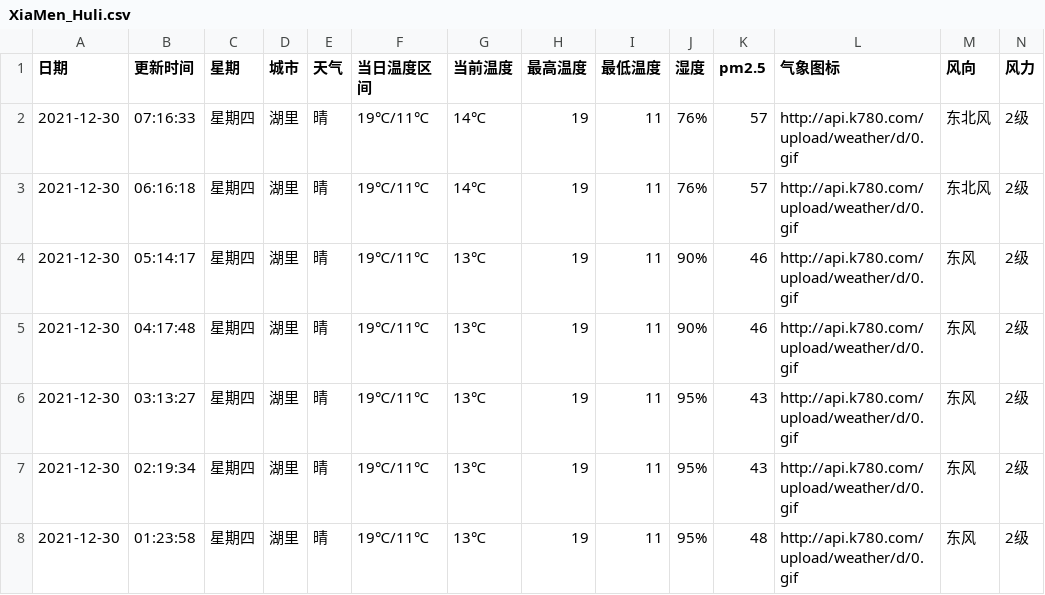
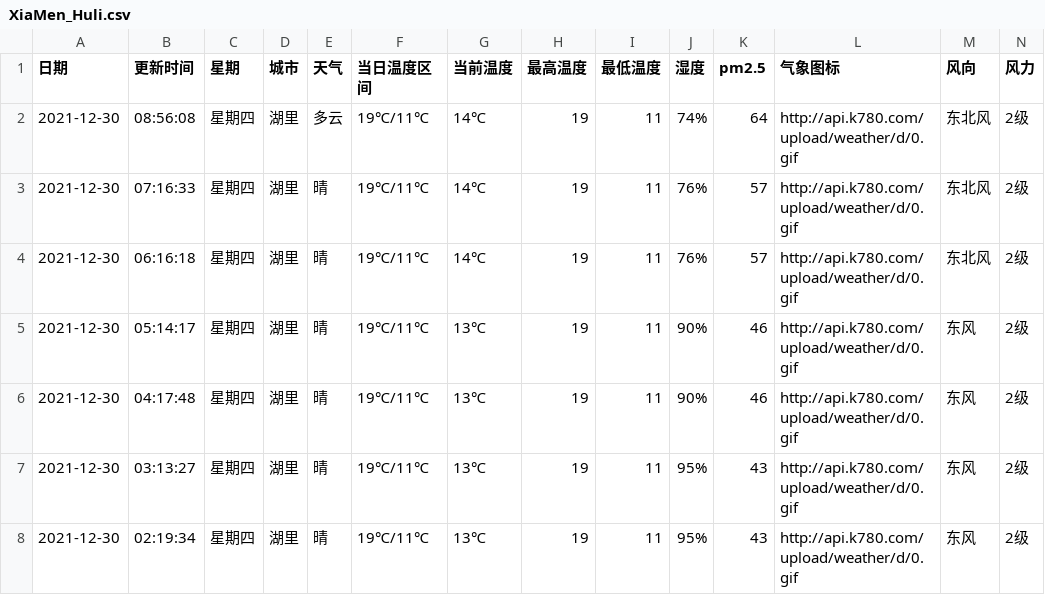
Before and after one commit to HeroLH/test-action, a CSV file: weather/XiaMen_Huli.csv, drawn as a sheet; only a part is shown; the shorter side is filled out with more unchanged rows; the diff names each change by its address in the sheet, - before the commit and + after, or states it on an @@ line.

```diff
--- a/weather/XiaMen_Huli.csv
+++ b/weather/XiaMen_Huli.csv
+row 2: 2021-12-30 | 08:56:08 | 星期四 | 湖里 | 多云 | 19℃/11℃ | 14℃ | 19 | 11 | 74% | 64 | http://api.k780.com/upload/weather/d/0.gif | 东北风 | 2级
```
Also changed, not shown: 1 other file.
